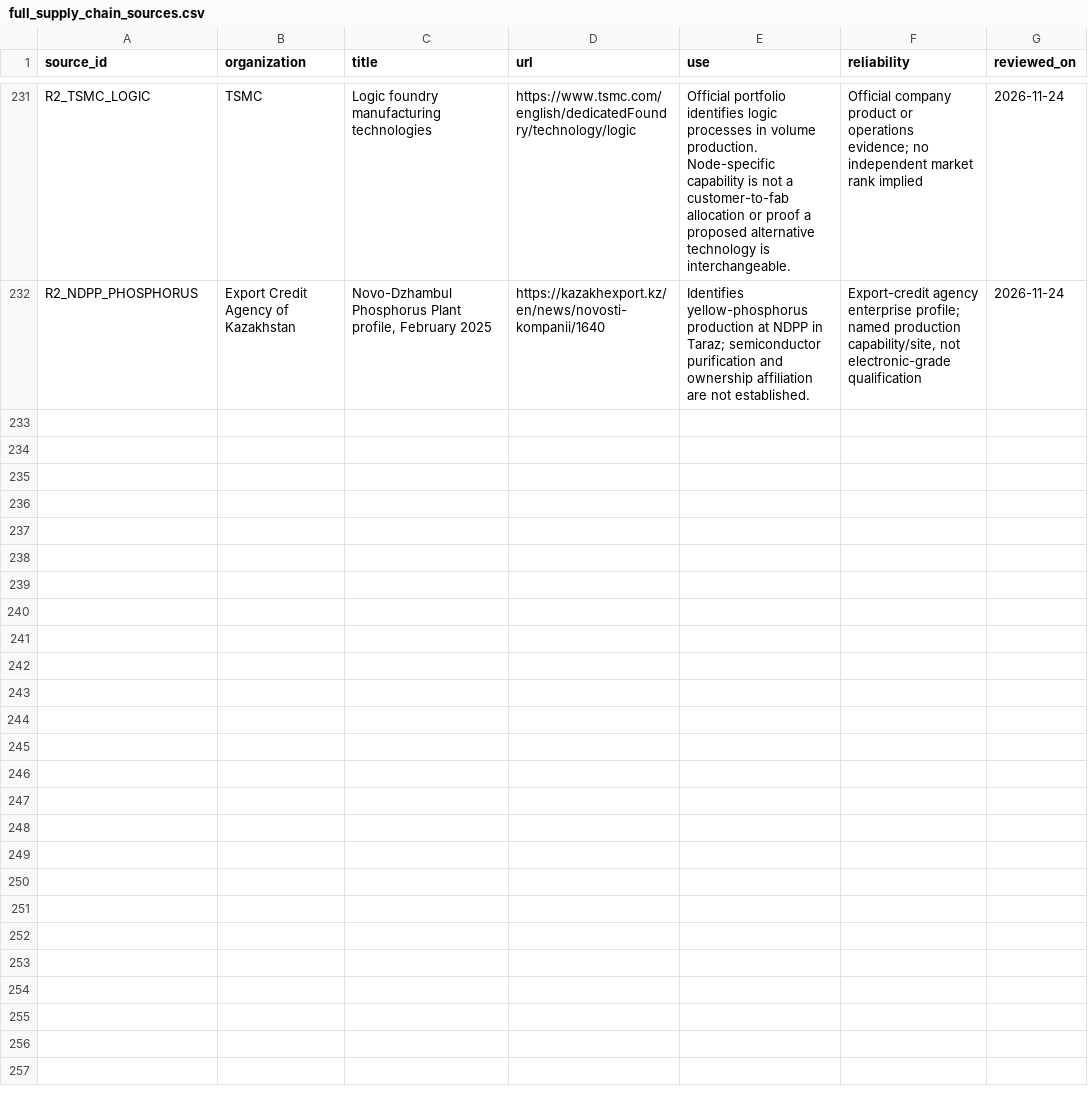
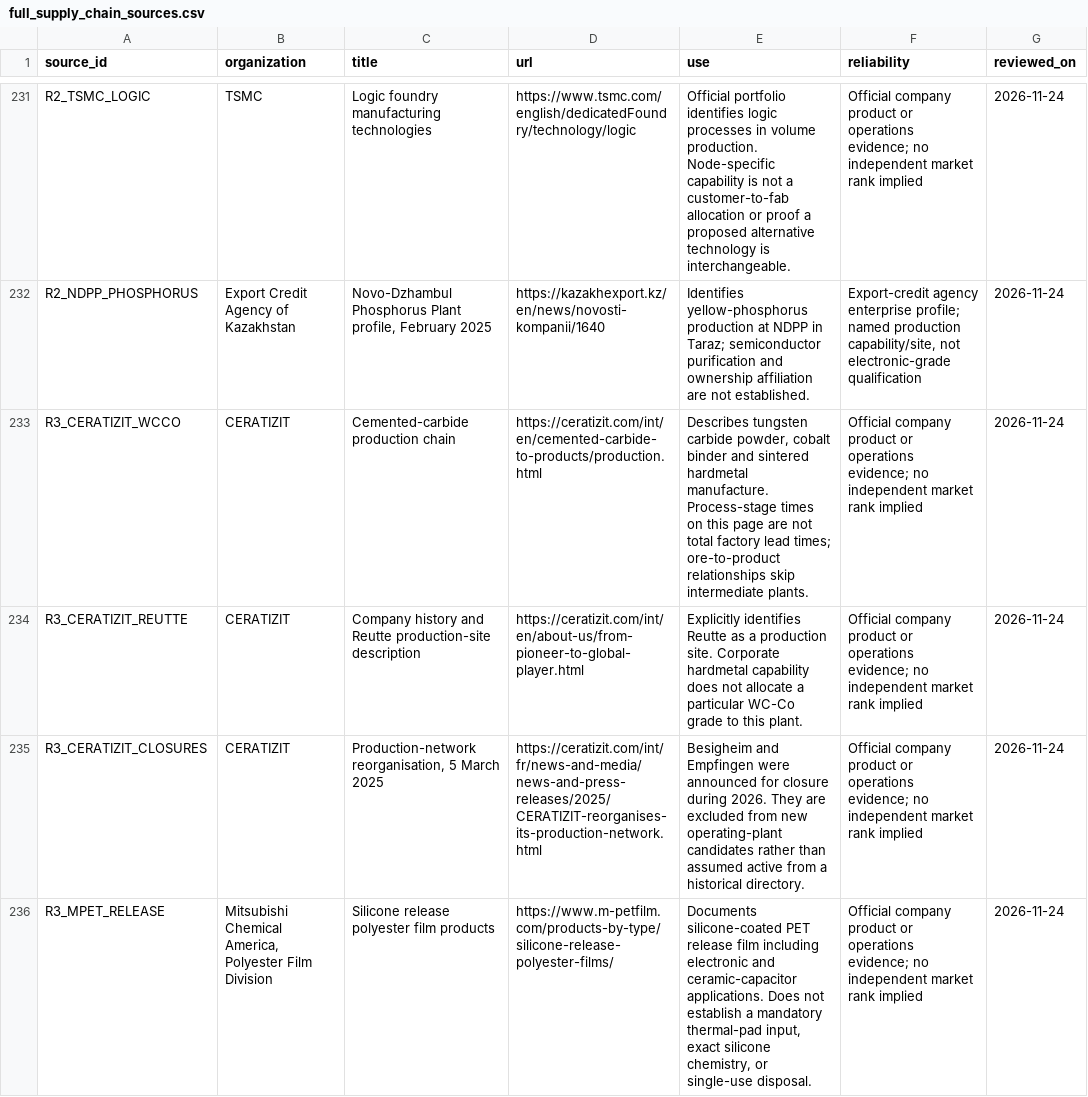
Before and after one commit to tianliu11/gpu-supply-chain-database, a CSV file: data/clean/full_supply_chain_sources.csv, drawn as a sheet; only a part is shown, gaps mark what is left out; the diff covers the shown part only.

Commit message:
Research remaining material gaps and explain unresolved evidence

```diff
--- a/data/clean/full_supply_chain_sources.csv
+++ b/data/clean/full_supply_chain_sources.csv
@@ -232 +232,5 @@ R2_TSMC_LOGIC,TSMC,Logic foundry manufacturing technologies,https://www.tsmc.com
 R2_NDPP_PHOSPHORUS,Export Credit Agency of Kazakhstan,"Novo-Dzhambul Phosphorus Plant profile, February 2025",https://kazakhexport.kz/en/news/novosti-kompanii/1640,Identifies yellow-phosphorus production at NDPP in Taraz; semiconductor purification and ownership affiliation are not established.,"Export-credit agency enterprise profile; named production capability/site, not electronic-grade qualification",2026-11-24
+R3_CERATIZIT_WCCO,CERATIZIT,Cemented-carbide production chain,https://ceratizit.com/int/en/cemented-carbide-to-products/production.html,"Describes tungsten carbide powder, cobalt binder and sintered hardmetal manufacture. Process-stage times on this page are not total factory lead times; ore-to-product relationships skip intermediate plants.",Official company product or operations evidence; no independent market rank implied,2026-11-24
+R3_CERATIZIT_REUTTE,CERATIZIT,Company history and Reutte production-site description,https://ceratizit.com/int/en/about-us/from-pioneer-to-global-player.html,Explicitly identifies Reutte as a production site. Corporate hardmetal capability does not allocate a particular WC-Co grade to this plant.,Official company product or operations evidence; no independent market rank implied,2026-11-24
+R3_CERATIZIT_CLOSURES,CERATIZIT,"Production-network reorganisation, 5 March 2025",https://ceratizit.com/int/fr/news-and-media/news-and-press-releases/2025/CERATIZIT-reorganises-its-production-network.html,Besigheim and Empfingen were announced for closure during 2026. They are excluded from new operating-plant candidates rather than assumed active from a historical directory.,Official company product or operations evidence; no independent market rank implied,2026-11-24
+R3_MPET_RELEASE,"Mitsubishi Chemical America, Polyester Film Division",Silicone release polyester film products,https://www.m-petfilm.com/products-by-type/silicone-release-polyester-films/,"Documents silicone-coated PET release film including electronic and ceramic-capacitor applications. Does not establish a mandatory thermal-pad input, exact silicone chemistry, or single-use disposal.",Official company product or operations evidence; no independent market rank implied,2026-11-24
```
Also changed, not shown: 3 added rows elsewhere in this file, data/clean/full_supply_chain_edges_audit.csv, data/clean/full_supply_chain_vendor_coverage.csv, 22 other files.
